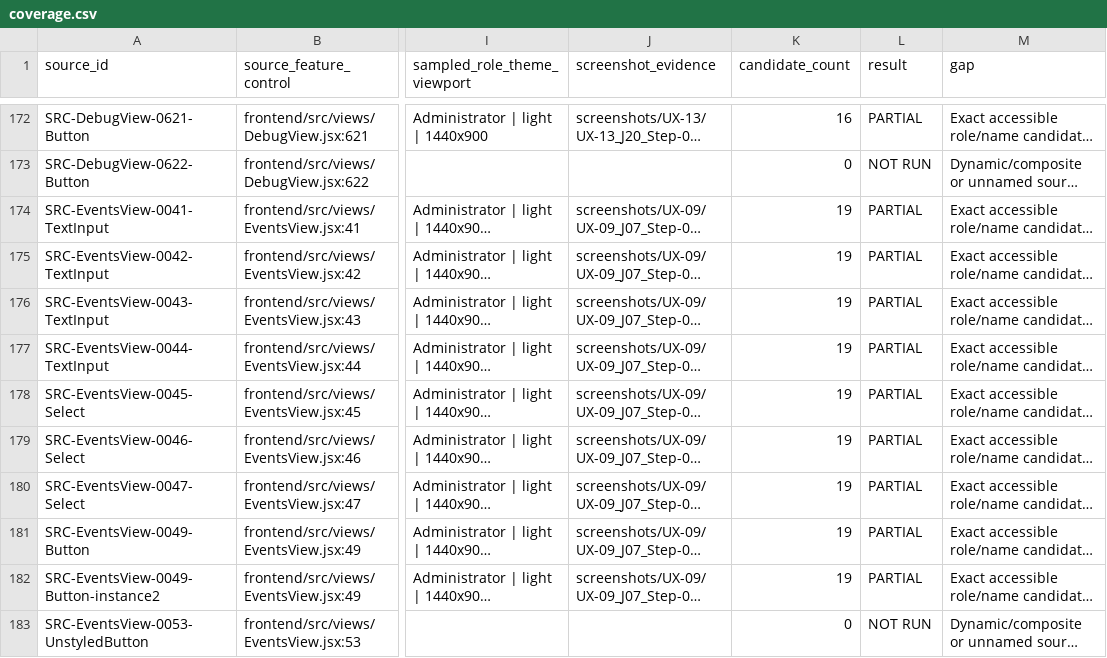
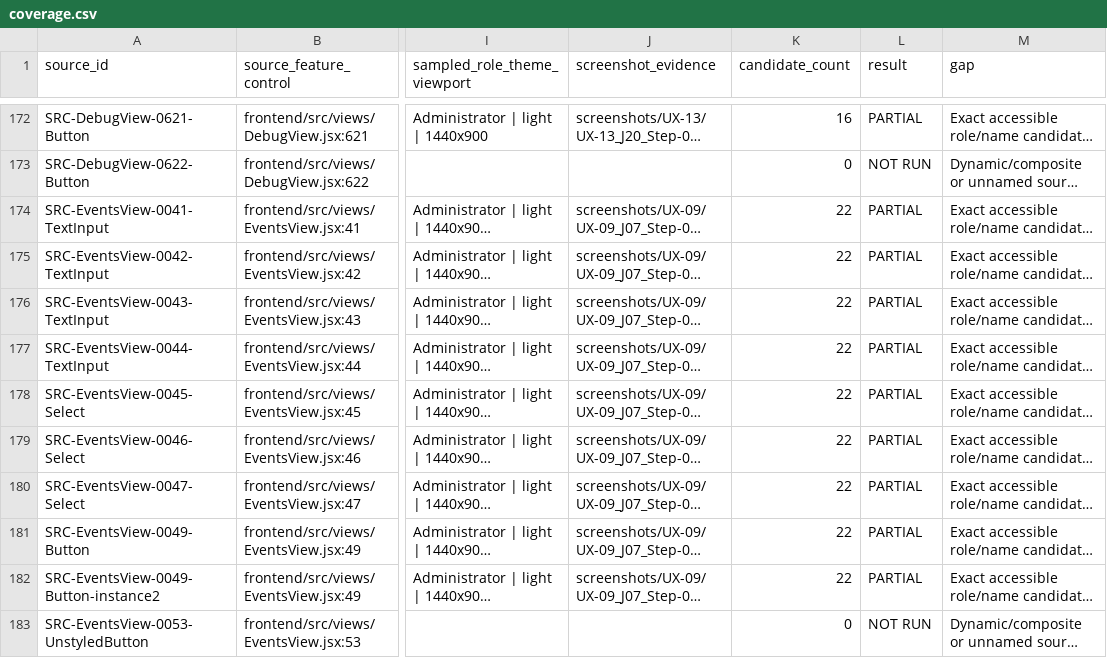
Before and after one commit to suraj-singh12/sentri-face-edge, a CSV file: audit-results/issue-6/coverage.csv, drawn as a sheet; only a part is shown, gaps mark what is left out; long unchanged cells end in …; the diff covers the shown part only; the diff names each change by its address in the sheet, - before the commit and + after, or states it on an @@ line.

```diff
--- a/audit-results/issue-6/coverage.csv
+++ b/audit-results/issue-6/coverage.csv
-K174:K182 (candidate_count): 19
+K174:K182 (candidate_count): 22
```
Also changed, not shown: 63 edited cells elsewhere in this file, audit-results/issue-6/branch-coverage.csv, audit-results/issue-6/pass2-execution-plan.csv, 37 other files.
